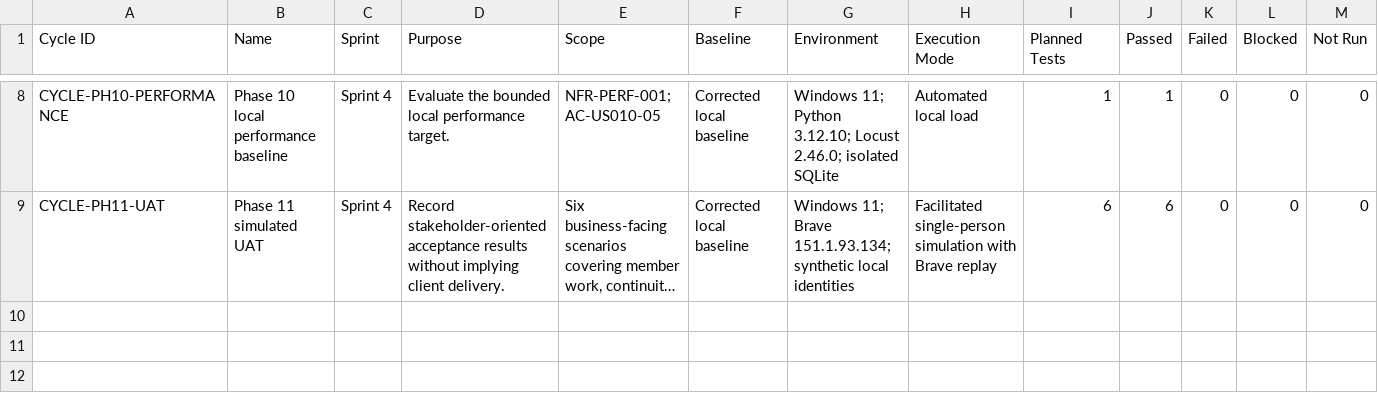
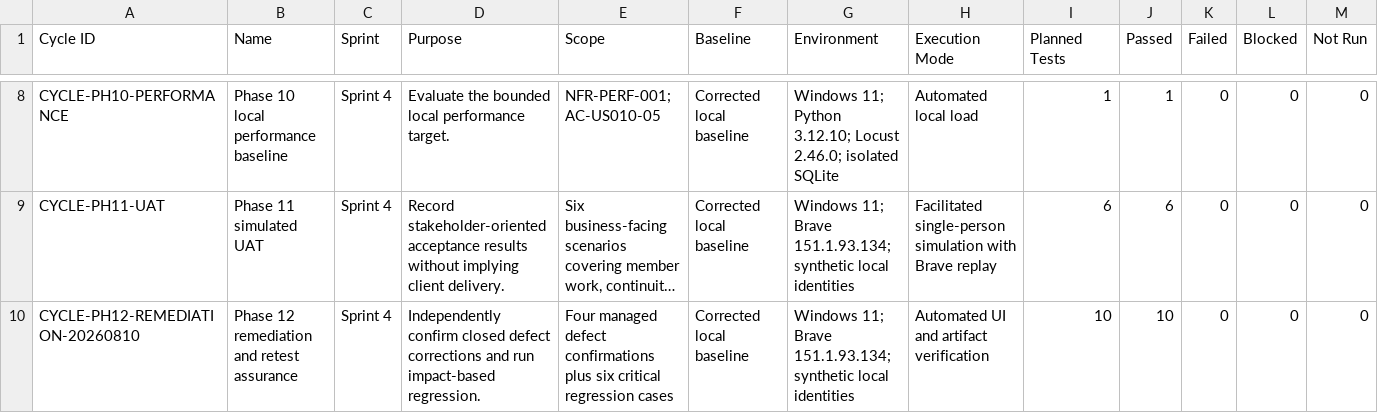
Before and after one commit to gjockers70/workboard-qa-portfolio, a CSV file: test-management/TEST_CYCLES.csv, drawn as a sheet; only a part is shown, gaps mark what is left out; long unchanged cells end in …; rows hold the shown columns only; the diff names each change by its address in the sheet, - before the commit and + after, or states it on an @@ line.

```diff
--- a/test-management/TEST_CYCLES.csv
+++ b/test-management/TEST_CYCLES.csv
+row 10: CYCLE-PH12-REMEDIATION-20260810 | Phase 12 remediation and retest assurance | Sprint 4 | Independently confirm closed defect corrections and run impact-based regression. | Four managed defect confirmations plus six critical regression cases | Corrected local baseline | Windows 11; Brave 151.1.93.134; synthetic local identities | Automated UI and artifact verification | 10 | 10 | 0 | 0 | 0
```
Also changed, not shown: test-management/TEST_EXECUTIONS.csv, 14 other files.
